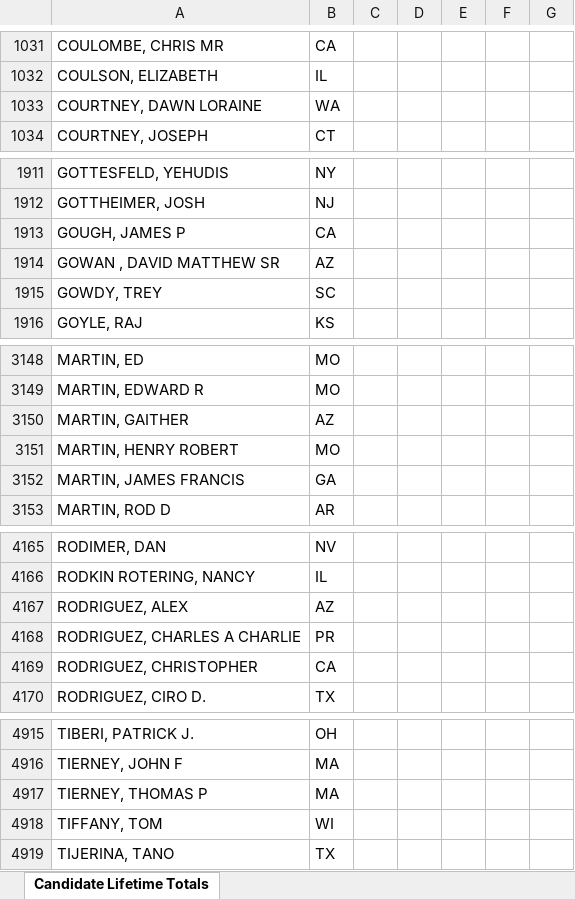
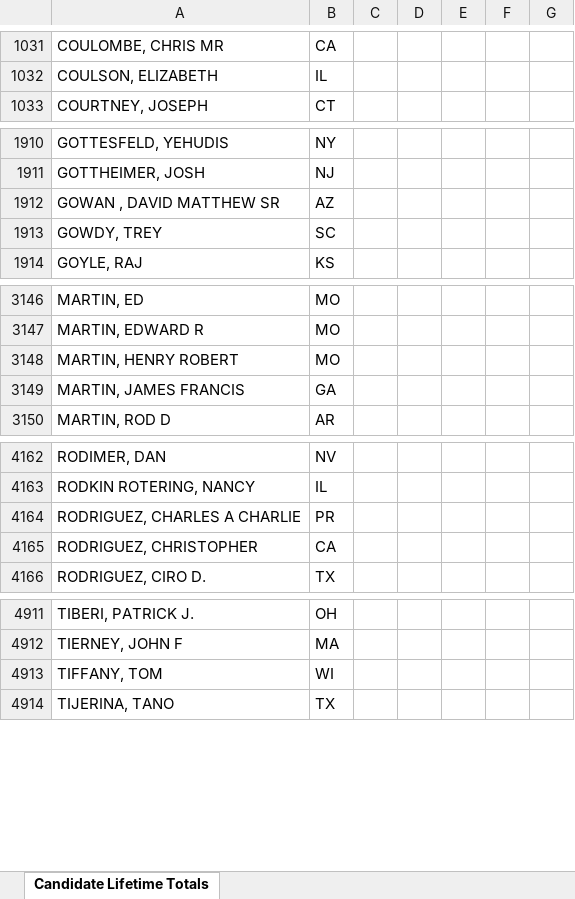
Before and after one commit to JJ-TrackAIPAC/TrackAIPAC, an Excel workbook: reports/pro-israel/pro-israel-candidate-lobby-lifetime-report.xlsx, sheet Candidate Lifetime Totals, drawn as a sheet; only a part is shown, gaps mark what is left out; values as stored, in another font and other column widths than the file's, no borders; table styles not drawn; the diff names each change by its address in the sheet, - before the commit and + after, or states it on an @@ line.

Commit message:
Daily reports update

```diff
--- a/reports/pro-israel/pro-israel-candidate-lobby-lifetime-report.xlsx (sheet Candidate Lifetime Totals)
+++ b/reports/pro-israel/pro-israel-candidate-lobby-lifetime-report.xlsx (sheet Candidate Lifetime Totals)
-row 1033: COURTNEY, DAWN LORAINE | WA
-row 1913: GOUGH, JAMES P | CA
-row 3150: MARTIN, GAITHER | AZ
-row 4167: RODRIGUEZ, ALEX | AZ
-row 4917: TIERNEY, THOMAS P | MA
```
Also changed, not shown: reports/pro-big-tech/pro-big-tech-candidate-lobby-lifetime-report.xlsx, reports/pro-big-tech/pro-big-tech-disbursement-report.xlsx, 14 other files.
